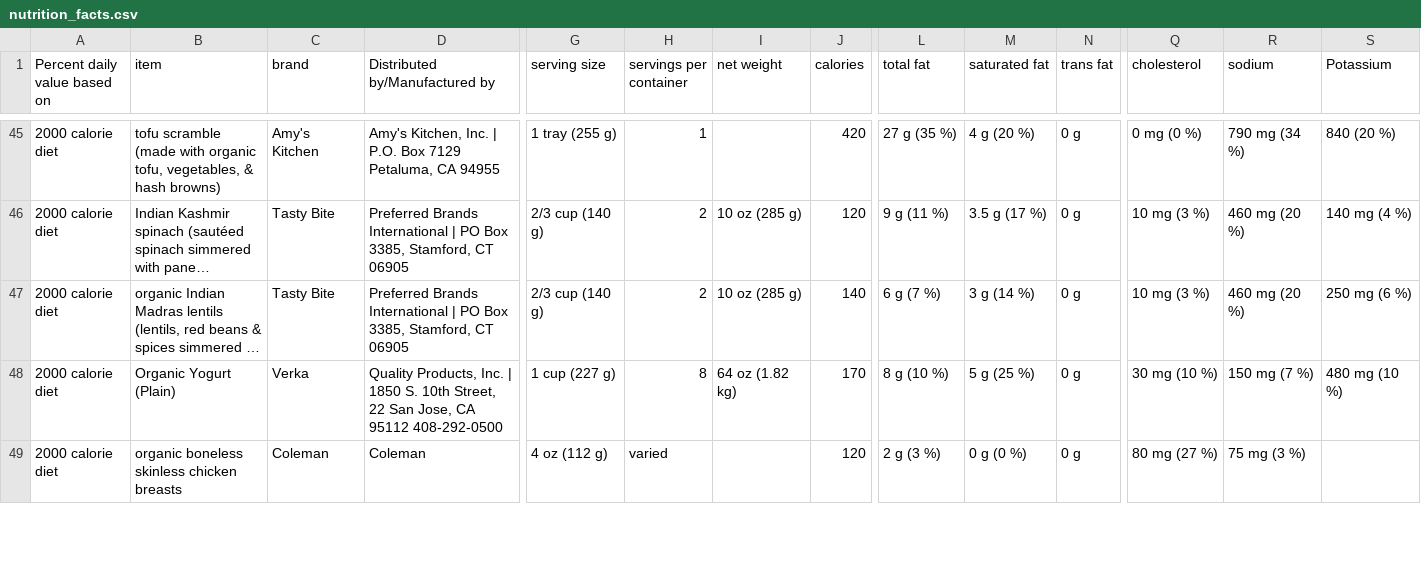
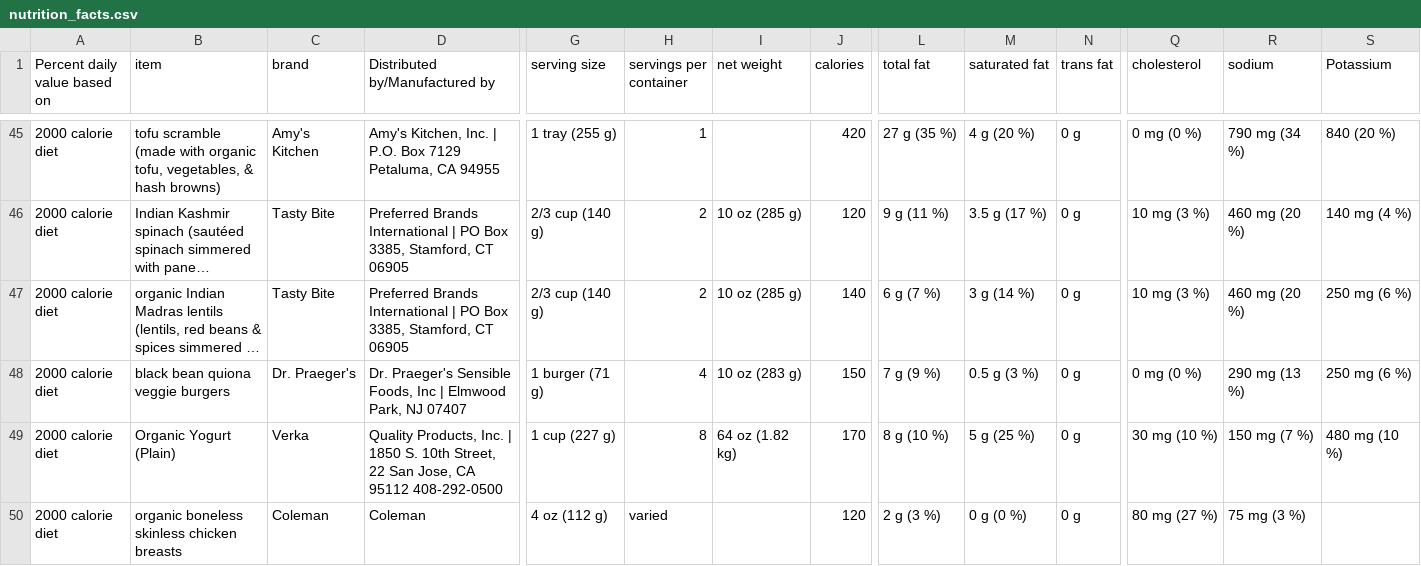
Before and after one commit to Shail-Shouryya/data, a CSV file: nutrition_facts.csv, drawn as a sheet; only a part is shown, gaps mark what is left out; long unchanged cells end in …; rows hold the shown columns only; the diff names each change by its address in the sheet, - before the commit and + after, or states it on an @@ line.

Commit message:
black bean quiona veggie burgers (Dr. Praeger's)

```diff
--- a/nutrition_facts.csv
+++ b/nutrition_facts.csv
+row 48: 2000 calorie diet | black bean quiona veggie burgers | Dr. Praeger's | Dr. Praeger's Sensible Foods, Inc | Elmwood Park, NJ 07407 | 1 burger (71 g) | 4 | 10 oz (283 g) | 150 | 7 g (9 %) | 0.5 g (3 %) | 0 g | 0 mg (0 %) | 290 mg (13 %) | 250 mg (6 %)
```
